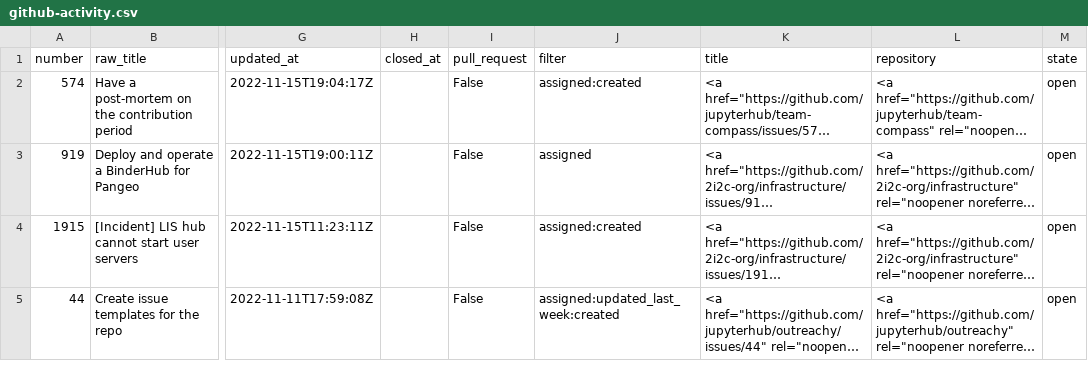
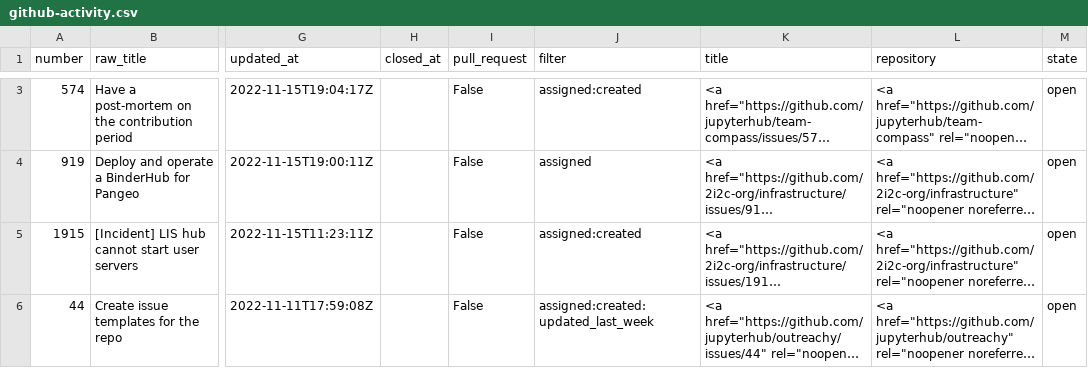
Before and after one commit to sgibson91/github-activity-dashboard, a CSV file: github-activity.csv, drawn as a sheet; only a part is shown, gaps mark what is left out; long unchanged cells end in …; addresses are those after the commit; the diff covers the shown part only; the diff names each change by its address in the sheet, - before the commit and + after, or states it on an @@ line.

Commit message:
Update the GitHub Activity CSV file

```diff
--- a/github-activity.csv
+++ b/github-activity.csv
-J6 (filter): assigned:updated_last_week:created
+J6 (filter): assigned:created:updated_last_week
```
Also changed, not shown: 3 added rows, 2 removed rows and 16 edited cells elsewhere in this file.
